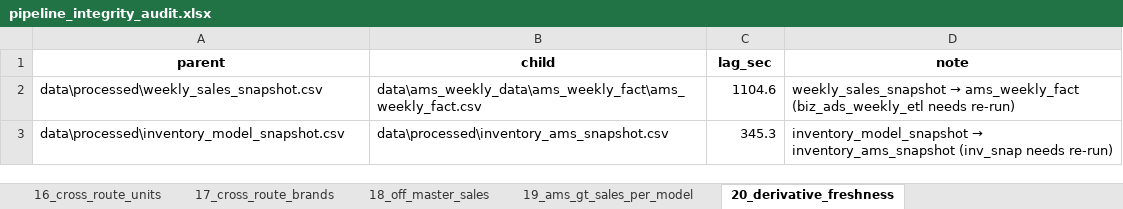
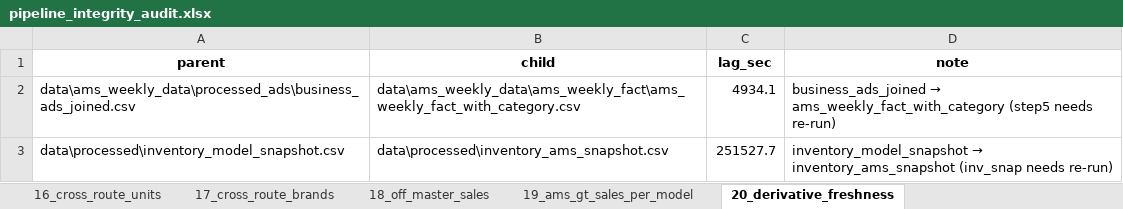
Before and after one commit to nitesh-lang/weekly-dashboard-fastapi, an Excel workbook: data/processed/pipeline_integrity_audit.xlsx, sheet 20_derivative_freshness, drawn as a sheet; values as stored, in another font and other column widths than the file's, no borders; removed rows and columns are numbered as before the commit, all else as after; the diff names each change by its address in the sheet, - before the commit and + after, or states it on an @@ line.

```diff
--- a/data/processed/pipeline_integrity_audit.xlsx (sheet 20_derivative_freshness)
+++ b/data/processed/pipeline_integrity_audit.xlsx (sheet 20_derivative_freshness)
-row 2: data\processed\weekly_sales_snapshot.csv | data\ams_weekly_data\ams_weekly_fact\ams_weekly_fact.csv | 1104.6 | weekly_sales_snapshot → ams_weekly_fact (biz_ads_weekly_etl needs re-run)
+row 2: data\ams_weekly_data\processed_ads\business_ads_joined.csv | data\ams_weekly_data\ams_weekly_fact\ams_weekly_fact_with_category.csv | 4934.1 | business_ads_joined → ams_weekly_fact_with_category (step5 needs re-run)
-C3 (lag_sec): 345.3
+C3 (lag_sec): 251527.7
```
Also changed, not shown: sheet 12_cross_route_inv, sheet 13_cross_route_sales, sheet 24_ams_vs_sales_brand, sheet 26_pit_snapshot_freshness, sheet 15_cross_route_sessions, sheet 14_cross_route_ads, 6 more sheets, data/master/sku_master.xlsx, data/raw/inventory/Week 27/Audio_Array/Inventory Snapshot.xlsx, 5 other files.
